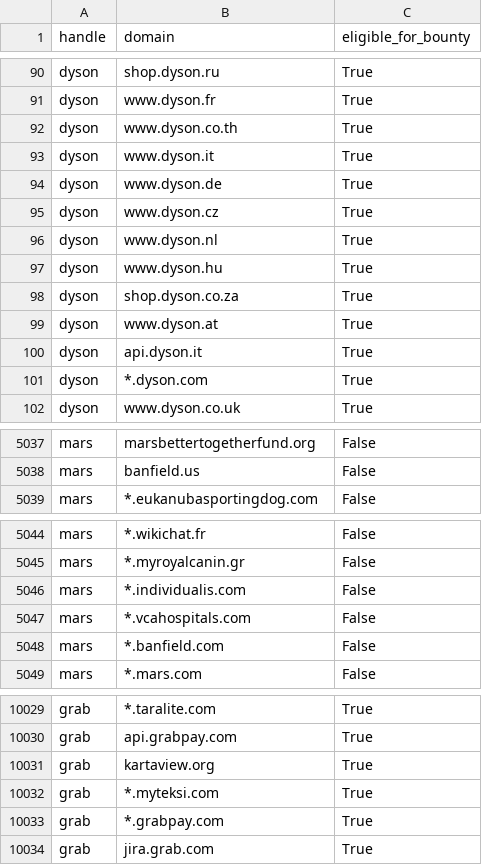
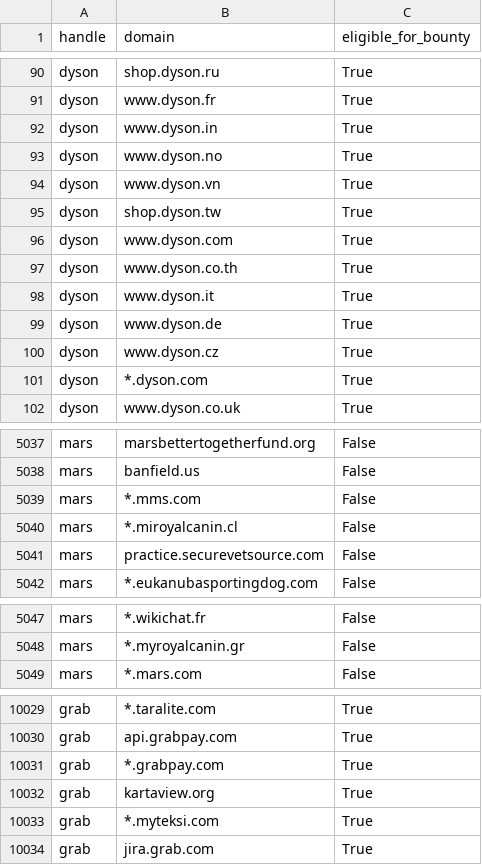
Before and after one commit to zhifana/h1domains, a CSV file: domains.csv, drawn as a sheet; only a part is shown, gaps mark what is left out; the diff covers the shown part only.

```diff
--- a/domains.csv
+++ b/domains.csv
@@ -91,2 +91,7 @@ dyson,shop.dyson.ru,True
 dyson,www.dyson.fr,True
+dyson,www.dyson.in,True
+dyson,www.dyson.no,True
+dyson,www.dyson.vn,True
+dyson,shop.dyson.tw,True
+dyson,www.dyson.com,True
 dyson,www.dyson.co.th,True
@@ -95,7 +100,2 @@ dyson,www.dyson.de,True
 dyson,www.dyson.cz,True
-dyson,www.dyson.nl,True
-dyson,www.dyson.hu,True
-dyson,shop.dyson.co.za,True
-dyson,www.dyson.at,True
-dyson,api.dyson.it,True
 dyson,*.dyson.com,True
@@ -5038,2 +5038,5 @@ mars,marsbettertogetherfund.org,False
 mars,banfield.us,False
+mars,*.mms.com,False
+mars,*.miroyalcanin.cl,False
+mars,practice.securevetsource.com,False
 mars,*.eukanubasportingdog.com,False
@@ -5045,5 +5048,2 @@ mars,*.wikichat.fr,False
 mars,*.myroyalcanin.gr,False
-mars,*.individualis.com,False
-mars,*.vcahospitals.com,False
-mars,*.banfield.com,False
 mars,*.mars.com,False
@@ -10030,5 +10030,5 @@ grab,*.taralite.com,True
 grab,api.grabpay.com,True
-grab,kartaview.org,True
-grab,*.myteksi.com,True
-grab,*.grabpay.com,True
+grab,*.grabpay.com,True
+grab,kartaview.org,True
+grab,*.myteksi.com,True
 grab,jira.grab.com,True
```
Also changed, not shown: 77 moved rows and 10 edited cells elsewhere in this file, 3 other files.
